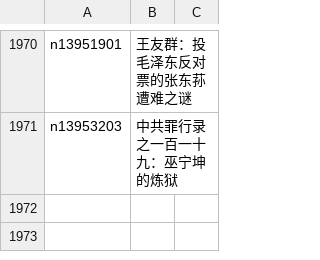
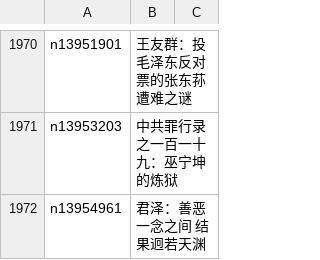
Before and after one commit to epic-marker/epoch-comment, a CSV file: indexes/nsc1028.csv, drawn as a sheet; only a part is shown, gaps mark what is left out.

```diff
--- a/indexes/nsc1028.csv
+++ b/indexes/nsc1028.csv
@@ -1971 +1971,2 @@ n13951901,王友群：投毛泽东反对票的张东荪遭难之谜
 n13953203,中共罪行录之一百一十九：巫宁坤的炼狱
+n13954961,君泽：善恶一念之间 结果迥若天渊
```
Also changed, not shown: indexes/nsc1025.csv, indexes/nsc993.csv, 20 other files.
